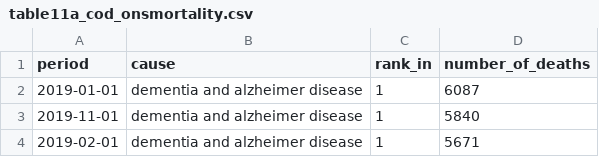
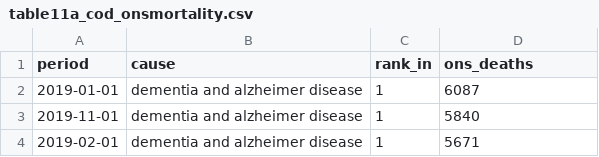
Before and after one commit to opensafely/deaths-at-home-covid19, a CSV file: docs/ons_comparison_data/table11a_cod_onsmortality.csv, drawn as a sheet; only a part is shown.

Commit message:
ONS comparisons mainly as quarterly
Regional comparison added

```diff
--- a/docs/ons_comparison_data/table11a_cod_onsmortality.csv
+++ b/docs/ons_comparison_data/table11a_cod_onsmortality.csv
@@ -1,2 +1,2 @@
-period,cause,rank_in,number_of_deaths
+period,cause,rank_in,ons_deaths
 2019-01-01,dementia and alzheimer disease,1,6087
```
Also changed, not shown: 6 other files.
